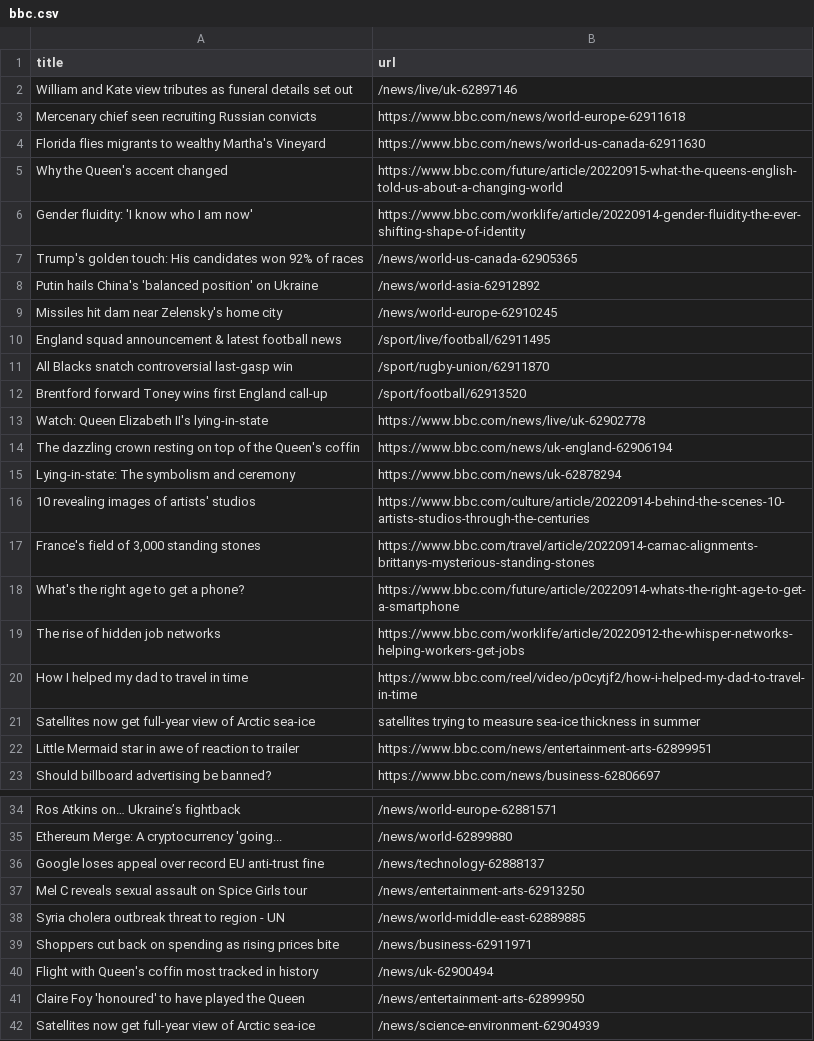
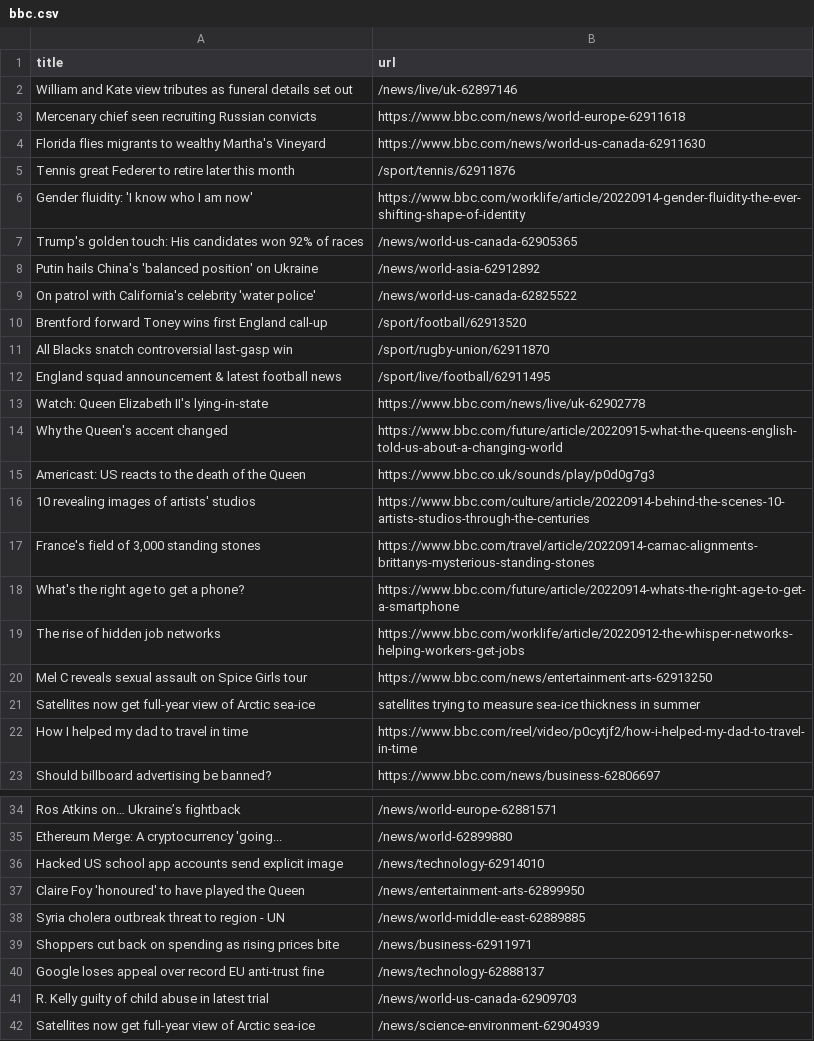
Before and after one commit to yikchun-l/bbc-scraper-tutorial, a CSV file: bbc.csv, drawn as a sheet; only a part is shown, gaps mark what is left out.

```diff
--- a/bbc.csv
+++ b/bbc.csv
@@ -4,3 +4,3 @@ Mercenary chief seen recruiting Russian convicts,https://www.bbc.com/news/world-
 Florida flies migrants to wealthy Martha's Vineyard,https://www.bbc.com/news/world-us-canada-62911630
-Why the Queen's accent changed,https://www.bbc.com/future/article/20220915-what-the-queens-english-told-us-about-a-changing-world
+Tennis great Federer to retire later this month,/sport/tennis/62911876
 Gender fluidity: 'I know who I am now',https://www.bbc.com/worklife/article/20220914-gender-fluidity-the-ever-shifting-shape-of-identity
@@ -8,9 +8,9 @@ Trump's golden touch: His candidates won 92% of races,/news/world-us-canada-6290
 Putin hails China's 'balanced position' on Ukraine,/news/world-asia-62912892
-Missiles hit dam near Zelensky's home city,/news/world-europe-62910245
+On patrol with California's celebrity 'water police',/news/world-us-canada-62825522
+Brentford forward Toney wins first England call-up,/sport/football/62913520
+All Blacks snatch controversial last-gasp win,/sport/rugby-union/62911870
 England squad announcement & latest football news,/sport/live/football/62911495
-All Blacks snatch controversial last-gasp win,/sport/rugby-union/62911870
-Brentford forward Toney wins first England call-up,/sport/football/62913520
 Watch: Queen Elizabeth II's lying-in-state,https://www.bbc.com/news/live/uk-62902778
-The dazzling crown resting on top of the Queen's coffin,https://www.bbc.com/news/uk-england-62906194
-Lying-in-state: The symbolism and ceremony,https://www.bbc.com/news/uk-62878294
+Why the Queen's accent changed,https://www.bbc.com/future/article/20220915-what-the-queens-english-told-us-about-a-changing-world
+Americast: US reacts to the death of the Queen,https://www.bbc.co.uk/sounds/play/p0d0g7g3
 10 revealing images of artists' studios,https://www.bbc.com/culture/article/20220914-behind-the-scenes-10-artists-studios-through-the-centuries
@@ -19,5 +19,5 @@ What's the right age to get a phone?,https://www.bbc.com/future/article/20220914
 The rise of hidden job networks,https://www.bbc.com/worklife/article/20220912-the-whisper-networks-helping-workers-get-jobs
+Mel C reveals sexual assault on Spice Girls tour,https://www.bbc.com/news/entertainment-arts-62913250
+Satellites now get full-year view of Arctic sea-ice,satellites trying to measure sea-ice thickness in summer
 How I helped my dad to travel in time,https://www.bbc.com/reel/video/p0cytjf2/how-i-helped-my-dad-to-travel-in-time
-Satellites now get full-year view of Arctic sea-ice,satellites trying to measure sea-ice thickness in summer
-Little Mermaid star in awe of reaction to trailer,https://www.bbc.com/news/entertainment-arts-62899951
 Should billboard advertising be banned?,https://www.bbc.com/news/business-62806697
@@ -35,8 +35,8 @@ Ros Atkins on… Ukraine’s fightback,/news/world-europe-62881571
 Ethereum Merge: A cryptocurrency 'going...,/news/world-62899880
-Google loses appeal over record EU anti-trust fine,/news/technology-62888137
-Mel C reveals sexual assault on Spice Girls tour,/news/entertainment-arts-62913250
+Hacked US school app accounts send explicit image,/news/technology-62914010
+Claire Foy 'honoured' to have played the Queen,/news/entertainment-arts-62899950
 Syria cholera outbreak threat to region - UN,/news/world-middle-east-62889885
 Shoppers cut back on spending as rising prices bite,/news/business-62911971
-Flight with Queen's coffin most tracked in history,/news/uk-62900494
-Claire Foy 'honoured' to have played the Queen,/news/entertainment-arts-62899950
+Google loses appeal over record EU anti-trust fine,/news/technology-62888137
+R. Kelly guilty of child abuse in latest trial,/news/world-us-canada-62909703
 Satellites now get full-year view of Arctic sea-ice,/news/science-environment-62904939
```
